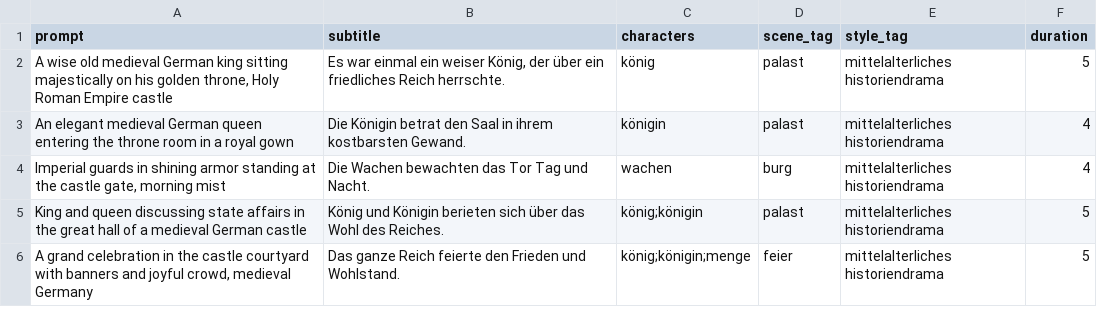
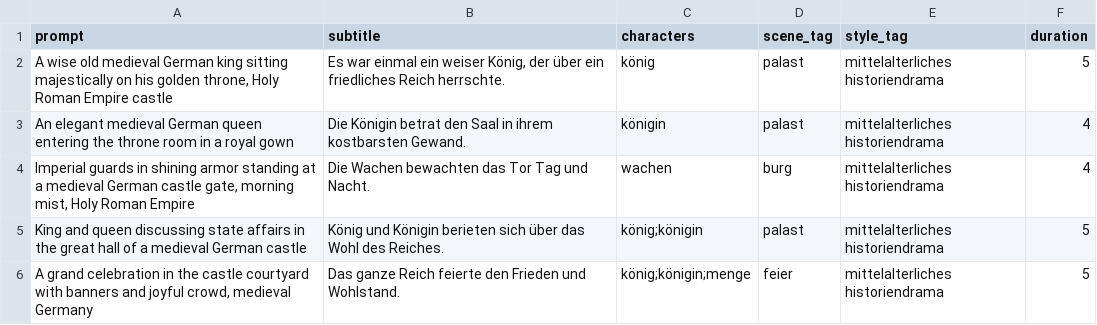
Before and after one commit to touchizen/touchizen.github.io, a CSV file: guide/de/autoflowcut/samples/sample-scenes.csv, drawn as a sheet.

```diff
--- a/guide/de/autoflowcut/samples/sample-scenes.csv
+++ b/guide/de/autoflowcut/samples/sample-scenes.csv
@@ -3,3 +3,3 @@ prompt,subtitle,characters,scene_tag,style_tag,duration
 "An elegant medieval German queen entering the throne room in a royal gown","Die Königin betrat den Saal in ihrem kostbarsten Gewand.",königin,palast,mittelalterliches historiendrama,4
-"Imperial guards in shining armor standing at the castle gate, morning mist","Die Wachen bewachten das Tor Tag und Nacht.",wachen,burg,mittelalterliches historiendrama,4
+"Imperial guards in shining armor standing at a medieval German castle gate, morning mist, Holy Roman Empire","Die Wachen bewachten das Tor Tag und Nacht.",wachen,burg,mittelalterliches historiendrama,4
 "King and queen discussing state affairs in the great hall of a medieval German castle","König und Königin berieten sich über das Wohl des Reiches.",könig;königin,palast,mittelalterliches historiendrama,5
```
Also changed, not shown: guide/ja/autoflowcut/samples/sample-scenes.csv, guide/ko/autoflowcut/samples/sample-scenes.csv, 3 other files.
